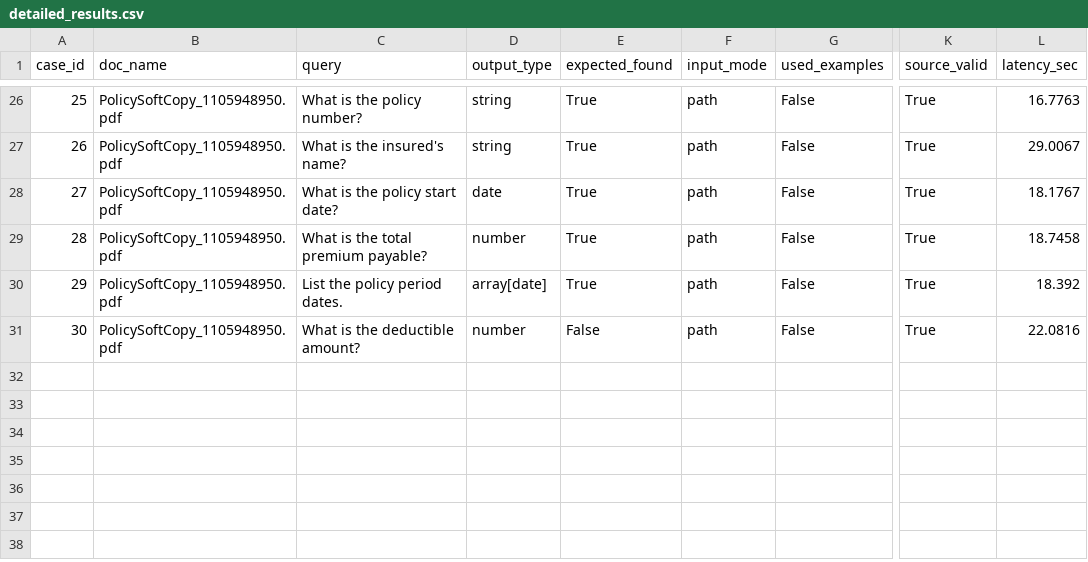
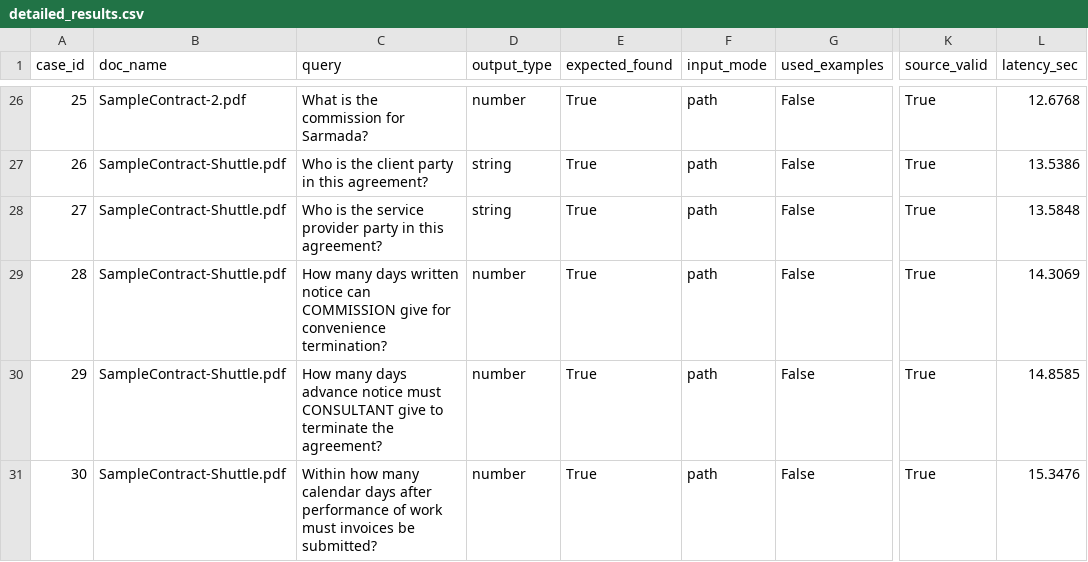
Before and after one commit to avikundal/Legal-RAG-DATA-extractor, a CSV file: assignment-1/test_logs/test_docs_30/detailed_results.csv, drawn as a sheet; only a part is shown, gaps mark what is left out; the diff covers the shown part only; the diff names each change by its address in the sheet, - before the commit and + after, or states it on an @@ line.

```diff
--- a/assignment-1/test_logs/test_docs_30/detailed_results.csv
+++ b/assignment-1/test_logs/test_docs_30/detailed_results.csv
-B26 (doc_name): PolicySoftCopy_1105948950.pdf
+B26 (doc_name): SampleContract-2.pdf
-C26 (query): What is the policy number?
+C26 (query): What is the commission for Sarmada?
-D26 (output_type): string
+D26 (output_type): number
-L26 (latency_sec): 16.7763
+L26 (latency_sec): 12.6768
-B27:B31 (doc_name): PolicySoftCopy_1105948950.pdf
+B27:B31 (doc_name): SampleContract-Shuttle.pdf
-C27 (query): What is the insured's name?
+C27 (query): Who is the client party in this agreement?
-L27 (latency_sec): 29.0067
+L27 (latency_sec): 13.5386
-C28 (query): What is the policy start date?
+C28 (query): Who is the service provider party in this agreement?
-D28 (output_type): date
+D28 (output_type): string
-L28 (latency_sec): 18.1767
+L28 (latency_sec): 13.5848
-C29 (query): What is the total premium payable?
+C29 (query): How many days written notice can COMMISSION give for convenience termination?
-L29 (latency_sec): 18.7458
+L29 (latency_sec): 14.3069
-C30 (query): List the policy period dates.
+C30 (query): How many days advance notice must CONSULTANT give to terminate the agreement?
-D30 (output_type): array[date]
+D30 (output_type): number
-L30 (latency_sec): 18.392
+L30 (latency_sec): 14.8585
-C31 (query): What is the deductible amount?
+C31 (query): Within how many calendar days after performance of work must invoices be submitted?
-E31 (expected_found): False
+E31 (expected_found): True
-L31 (latency_sec): 22.0816
+L31 (latency_sec): 15.3476
```
Also changed, not shown: 78 edited cells elsewhere in this file.
